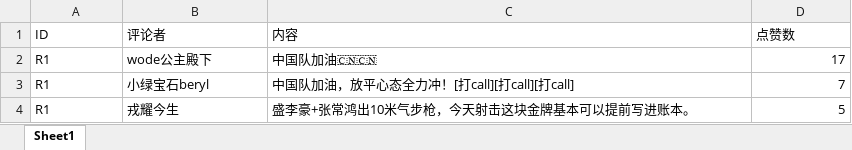
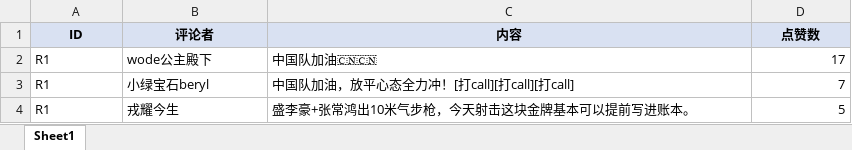
Before and after one commit to xingchenyd/weibo-hotsearch-tracker, an Excel workbook: sample_data/事件评论信息_示例.xlsx, sheet Sheet1, drawn as a sheet; only a part is shown; values as stored, in another font and other column widths than the file's, no borders; the diff names each change by its address in the sheet, - before the commit and + after, or states it on an @@ line.

```diff
--- a/sample_data/事件评论信息_示例.xlsx (sheet Sheet1)
+++ b/sample_data/事件评论信息_示例.xlsx (sheet Sheet1)
@@ A1:D1 fill: none → #D9E1F2, bold: off → on, alignment: left → center @@
```
Also changed, not shown: sample_data/事件_示例.xlsx, 7 other files.
